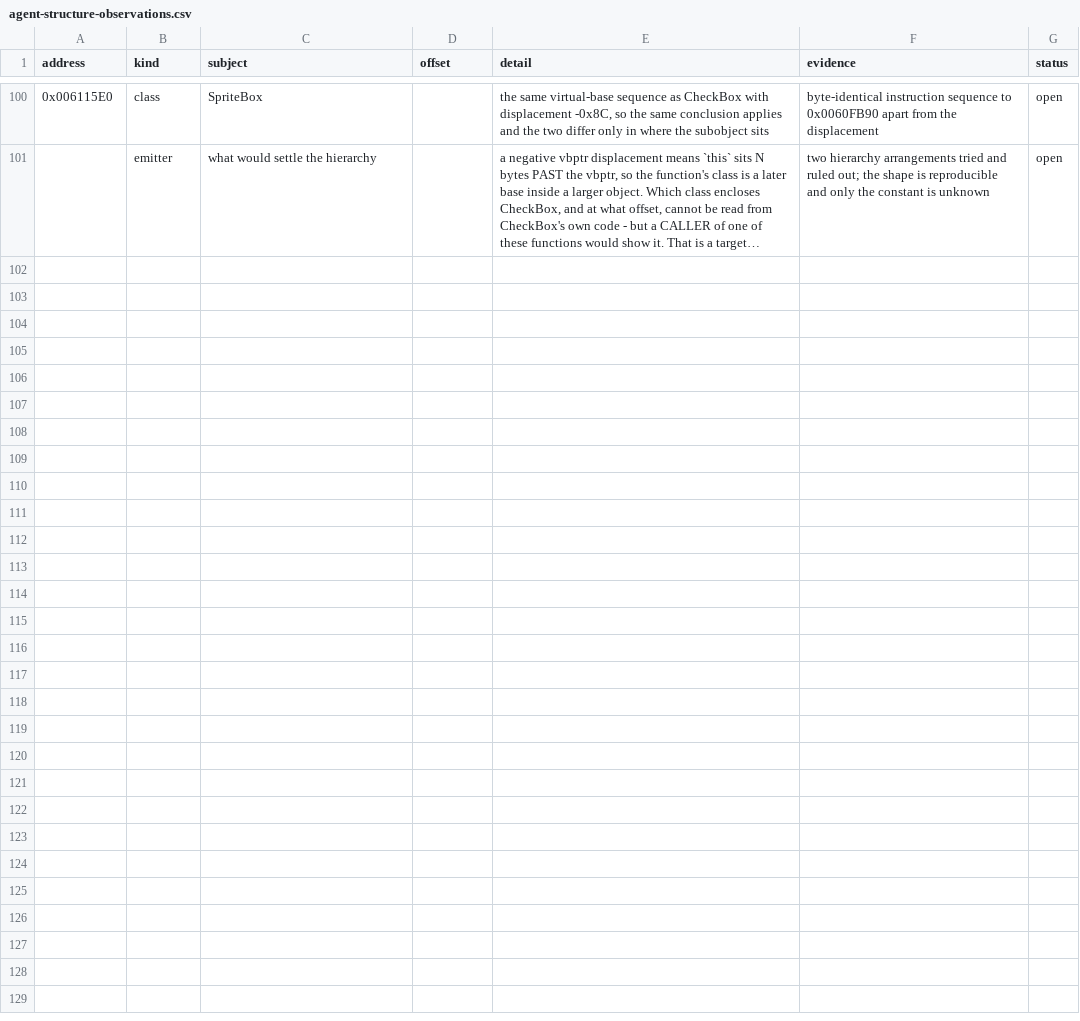
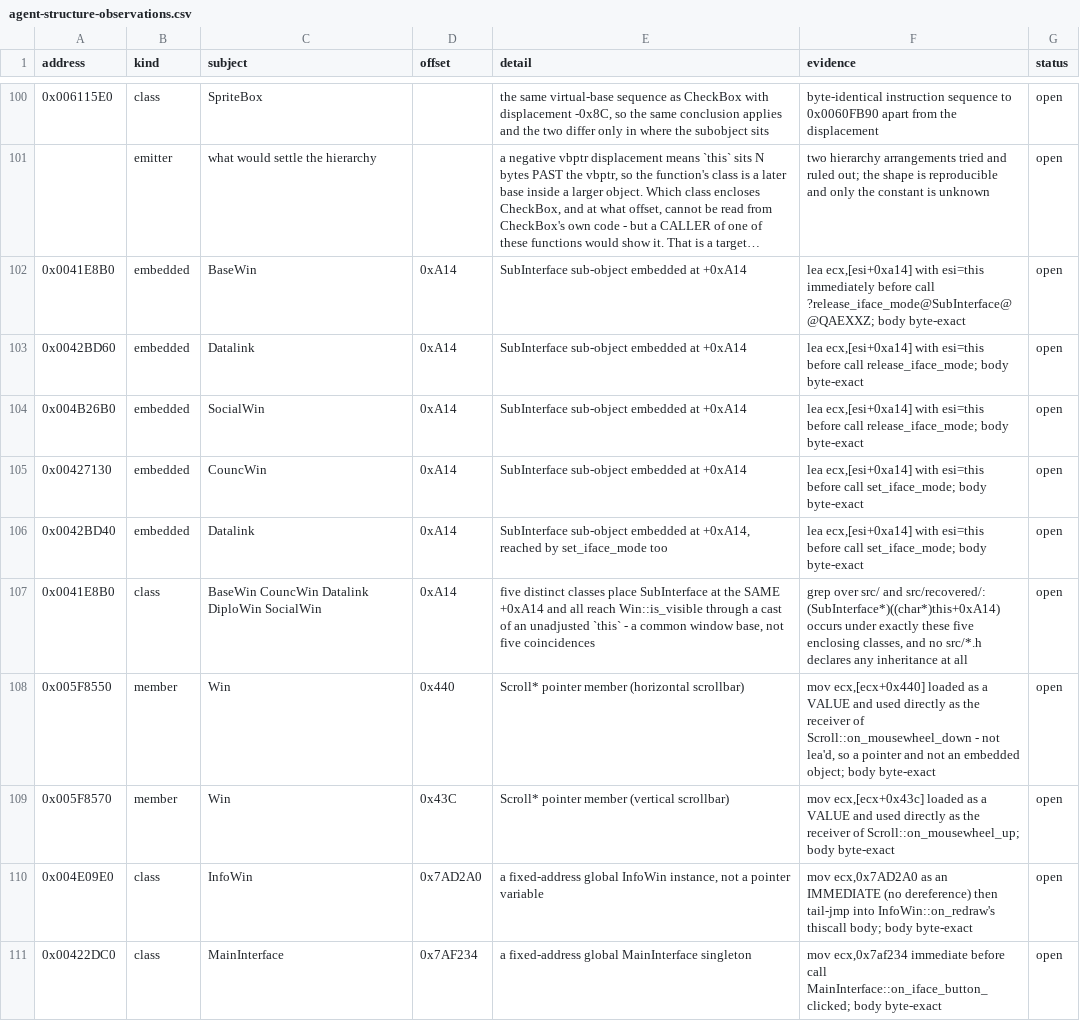
Before and after one commit to fran6co/OpenSMACX, a CSV file: docs/recovery/agent-structure-observations.csv, drawn as a sheet; only a part is shown, gaps mark what is left out; long unchanged cells end in …; the diff names each change by its address in the sheet, - before the commit and + after, or states it on an @@ line.

Commit message:
declare embedded sub-objects, so recovered bodies stop casting
Five distinct classes - BaseWin, CouncWin, Datalink, DiploWin, SocialWin -
place a SubInterface at exactly +0xA14, and every one of those offsets comes
from a body that then verified byte-identical. Five classes agreeing on an
offset is a shared base; no `src/*.h` declares any inheritance at all, which
is why the tree reaches it by hand:

    ((SubInterface *)((char *)this + 0xA14))->release_iface_mode();

`agent-structure-observations.csv` already carried these as `embedded` rows
and nothing read them. `proved_members()` consumes only `member`/`member-type`
and always degrades to an untyped `field_<off>_`, so an embedded sub-object
had no way to become a declaration. It does now, through a separate
`proved_subobjects()` - separate because the two are not the same claim. A
member has a known width; a sub-object's size is exactly what is not known,
so it can only be declared LAST, and only the lowest one: a second would have
to sit a known distance past the first.

That is enough to write the same call as

    sub_interface_.release_iface_mode();

Both compile to `lea ecx,[esi+0xa14]; call ...`. All five bodies verify
BYTE_EXACT either way, so the readable form costs nothing - the comparison
cannot tell them apart, which is what makes preferring it safe rather than a
judgement call. The casts in recovered code were never a style problem; they
were the emitter's missing declarations showing up in source form.

The type is read as the leading identifier of the observation's detail and
must start with a capital. Accepting any leading word turned BattleWin's
"a Win sub-object at +8" into a member of type `a`, which compiles to nothing
and reads as a finding.

Also lands 12 new byte-exact recoveries from this batch (the hide/show family
above, the Win mousewheel pair at +0x43C/+0x440, Console::editor_polar and
editor_save, BattleWin::on_iface_button_clicked, CouncWin::draw_all_leaders,
BaseWin::UNK2) and the 10 structure observations they produced.

```diff
--- a/docs/recovery/agent-structure-observations.csv
+++ b/docs/recovery/agent-structure-observations.csv
+row 102: 0x0041E8B0 | embedded | BaseWin | 0xA14 | SubInterface sub-object embedded at +0xA14 | lea ecx,[esi+0xa14] with esi=this immediately before call ?release_iface_mode@SubInterface@@QAEXXZ; body byte-exact | open
+row 103: 0x0042BD60 | embedded | Datalink | 0xA14 | SubInterface sub-object embedded at +0xA14 | lea ecx,[esi+0xa14] with esi=this before call release_iface_mode; body byte-exact | open
+row 104: 0x004B26B0 | embedded | SocialWin | 0xA14 | SubInterface sub-object embedded at +0xA14 | lea ecx,[esi+0xa14] with esi=this before call release_iface_mode; body byte-exact | open
+row 105: 0x00427130 | embedded | CouncWin | 0xA14 | SubInterface sub-object embedded at +0xA14 | lea ecx,[esi+0xa14] with esi=this before call set_iface_mode; body byte-exact | open
+row 106: 0x0042BD40 | embedded | Datalink | 0xA14 | SubInterface sub-object embedded at +0xA14, reached by set_iface_mode too | lea ecx,[esi+0xa14] with esi=this before call set_iface_mode; body byte-exact | open
+row 107: 0x0041E8B0 | class | BaseWin CouncWin Datalink DiploWin SocialWin | 0xA14 | five distinct classes place SubInterface at the SAME +0xA14 and all reach Win::is_visible through a cast of an unadjusted `this` - a common window base, not five coincidences | grep over src/ and src/recovered/: (SubInterface*)((char*)this+0xA14) occurs under exactly these five enclosing classes, and no src/*.h declares any inheritance at all | open
+row 108: 0x005F8550 | member | Win | 0x440 | Scroll* pointer member (horizontal scrollbar) | mov ecx,[ecx+0x440] loaded as a VALUE and used directly as the receiver of Scroll::on_mousewheel_down - not lea'd, so a pointer and not an embedded object; body byte-exact | open
+row 109: 0x005F8570 | member | Win | 0x43C | Scroll* pointer member (vertical scrollbar) | mov ecx,[ecx+0x43c] loaded as a VALUE and used directly as the receiver of Scroll::on_mousewheel_up; body byte-exact | open
+row 110: 0x004E09E0 | class | InfoWin | 0x7AD2A0 | a fixed-address global InfoWin instance, not a pointer variable | mov ecx,0x7AD2A0 as an IMMEDIATE (no dereference) then tail-jmp into InfoWin::on_redraw's thiscall body; body byte-exact | open
+row 111: 0x00422DC0 | class | MainInterface | 0x7AF234 | a fixed-address global MainInterface singleton | mov ecx,0x7af234 immediate before call MainInterface::on_iface_button_clicked; body byte-exact | open
```
Also changed, not shown: 15 other files.
